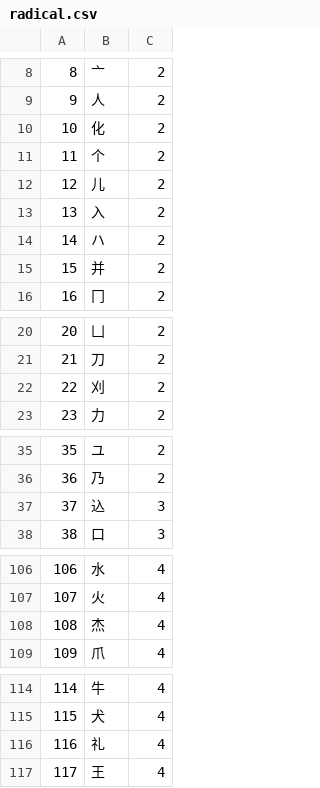
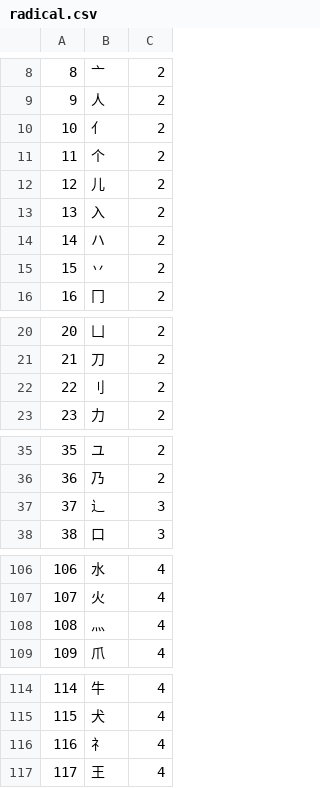
Before and after one commit to dedyk/JaponskiPomocnik, a CSV file: db/radical.csv, drawn as a sheet; only a part is shown, gaps mark what is left out; the diff covers the shown part only.

```diff
--- a/db/radical.csv
+++ b/db/radical.csv
@@ -9,3 +9,3 @@
 9,人,2
-10,化,2
+10,亻,2
 11,个,2
@@ -14,3 +14,3 @@
 14,ハ,2
-15,并,2
+15,丷,2
 16,冂,2
@@ -21,3 +21,3 @@
 21,刀,2
-22,刈,2
+22,刂,2
 23,力,2
@@ -36,3 +36,3 @@
 36,乃,2
-37,込,3
+37,辶,3
 38,口,3
@@ -107,3 +107,3 @@
 107,火,4
-108,杰,4
+108,灬,4
 109,爪,4
@@ -115,3 +115,3 @@
 115,犬,4
-116,礼,4
+116,礻,4
 117,王,4
```
Also changed, not shown: 13 edited cells elsewhere in this file, 3 other files.
